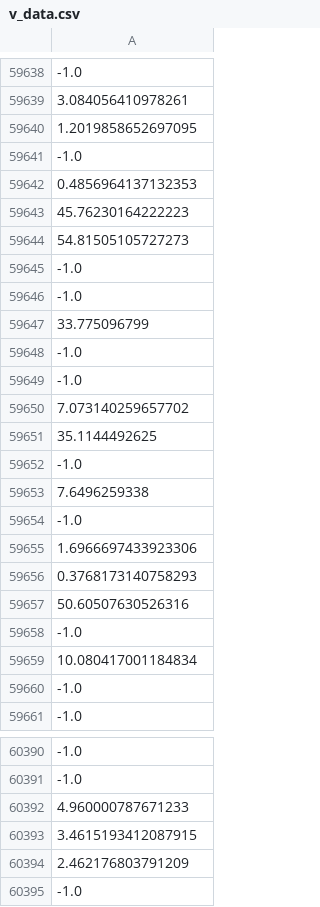
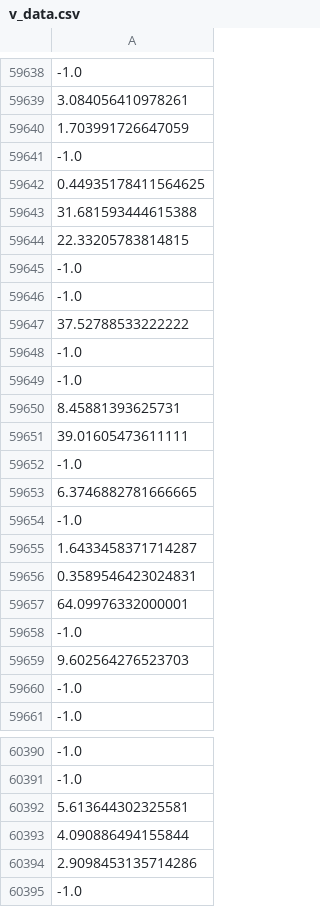
Before and after one commit to osj05081/project7, a CSV file: data/v_data.csv, drawn as a sheet; only a part is shown, gaps mark what is left out; the diff covers the shown part only; the diff names each change by its address in the sheet, - before the commit and + after, or states it on an @@ line.

```diff
--- a/data/v_data.csv
+++ b/data/v_data.csv
-A59640: 1.2019858652697095
+A59640: 1.703991726647059
-A59642: 0.4856964137132353
+A59642: 0.44935178411564625
-A59643: 45.76230164222223
+A59643: 31.681593444615388
-A59644: 54.81505105727273
+A59644: 22.33205783814815
-A59647: 33.775096799
+A59647: 37.52788533222222
-A59650: 7.073140259657702
+A59650: 8.45881393625731
-A59651: 35.1144492625
+A59651: 39.01605473611111
-A59653: 7.6496259338
+A59653: 6.3746882781666665
-A59655: 1.6966697433923306
+A59655: 1.6433458371714287
-A59656: 0.3768173140758293
+A59656: 0.3589546423024831
-A59657: 50.60507630526316
+A59657: 64.09976332000001
-A59659: 10.080417001184834
+A59659: 9.602564276523703
-A60392: 4.960000787671233
+A60392: 5.613644302325581
-A60393: 3.4615193412087915
+A60393: 4.090886494155844
-A60394: 2.462176803791209
+A60394: 2.9098453135714286
```
Also changed, not shown: 84 edited cells elsewhere in this file.
